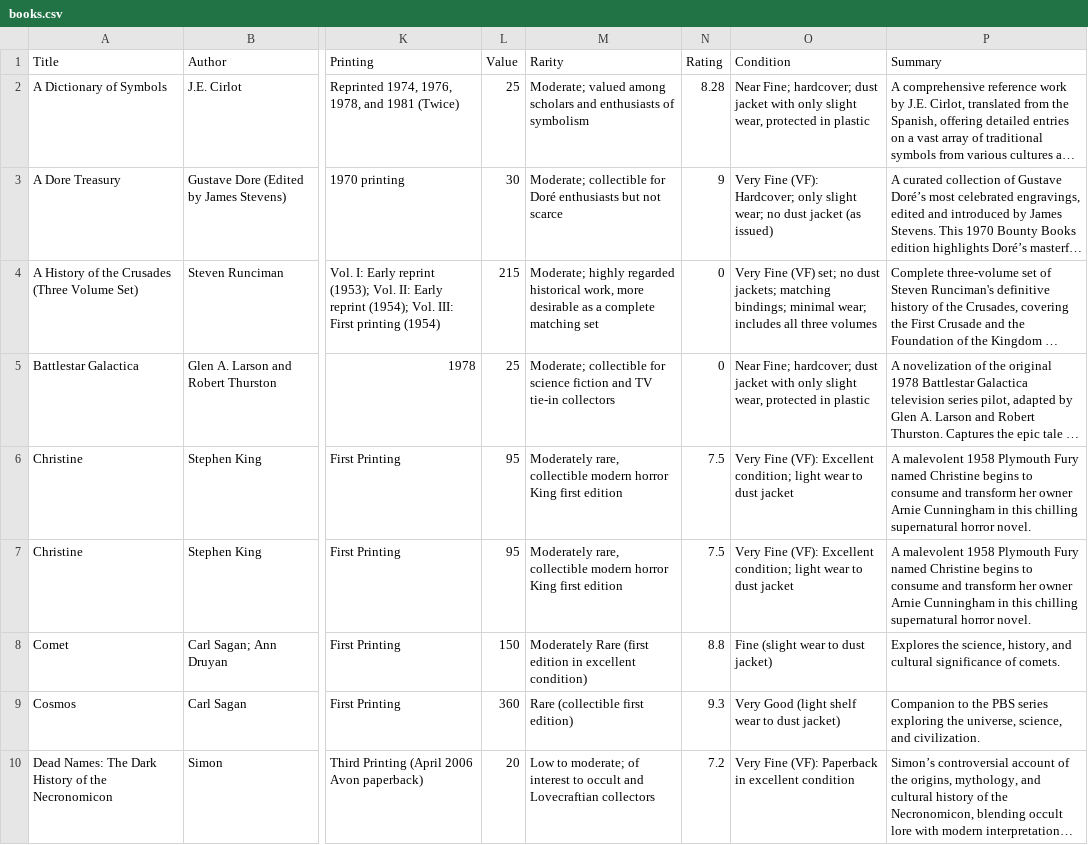
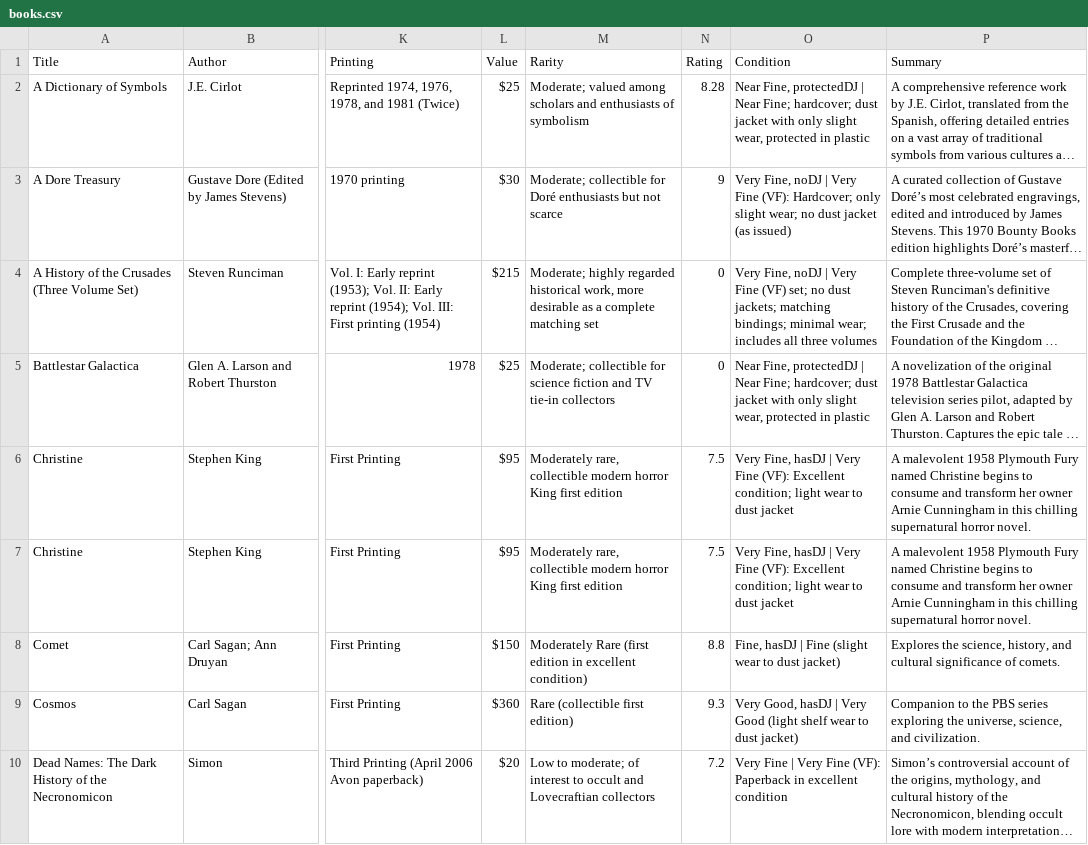
Before and after one commit to Darkstre/book-collection, a CSV file: books.csv, drawn as a sheet; only a part is shown, gaps mark what is left out; long unchanged cells end in …; the diff covers the shown part only; the diff names each change by its address in the sheet, - before the commit and + after, or states it on an @@ line.

Commit message:
Update books.csv

```diff
--- a/books.csv
+++ b/books.csv
-L2 (Value): 25
+L2 (Value): $25
-O2 (Condition): Near Fine; hardcover;…
+O2 (Condition): Near Fine, protectedDJ | Near Fine; hardcover;…
-L3 (Value): 30
+L3 (Value): $30
-O3 (Condition): Very Fine (VF):…
+O3 (Condition): Very Fine, noDJ | Very Fine (VF):…
-L4 (Value): 215
+L4 (Value): $215
-O4 (Condition): Very Fine (VF)…
+O4 (Condition): Very Fine, noDJ | Very Fine (VF)…
-L5 (Value): 25
+L5 (Value): $25
-O5 (Condition): Near Fine; hardcover;…
+O5 (Condition): Near Fine, protectedDJ | Near Fine; hardcover;…
-L6:L7 (Value): 95
+L6:L7 (Value): $95
-O6:O7 (Condition): Very Fine (VF):…
+O6:O7 (Condition): Very Fine, hasDJ | Very Fine (VF):…
-L8 (Value): 150
+L8 (Value): $150
-O8 (Condition): Fine (slight wear to dust jacket)
+O8 (Condition): Fine, hasDJ | Fine (slight wear to dust jacket)
-L9 (Value): 360
+L9 (Value): $360
-O9 (Condition): Very Good (light…
+O9 (Condition): Very Good, hasDJ | Very Good (light…
-L10 (Value): 20
+L10 (Value): $20
-O10 (Condition): Very Fine (VF): Paperback…
+O10 (Condition): Very Fine | Very Fine (VF): Paperback…
```
Also changed, not shown: 130 edited cells elsewhere in this file.
